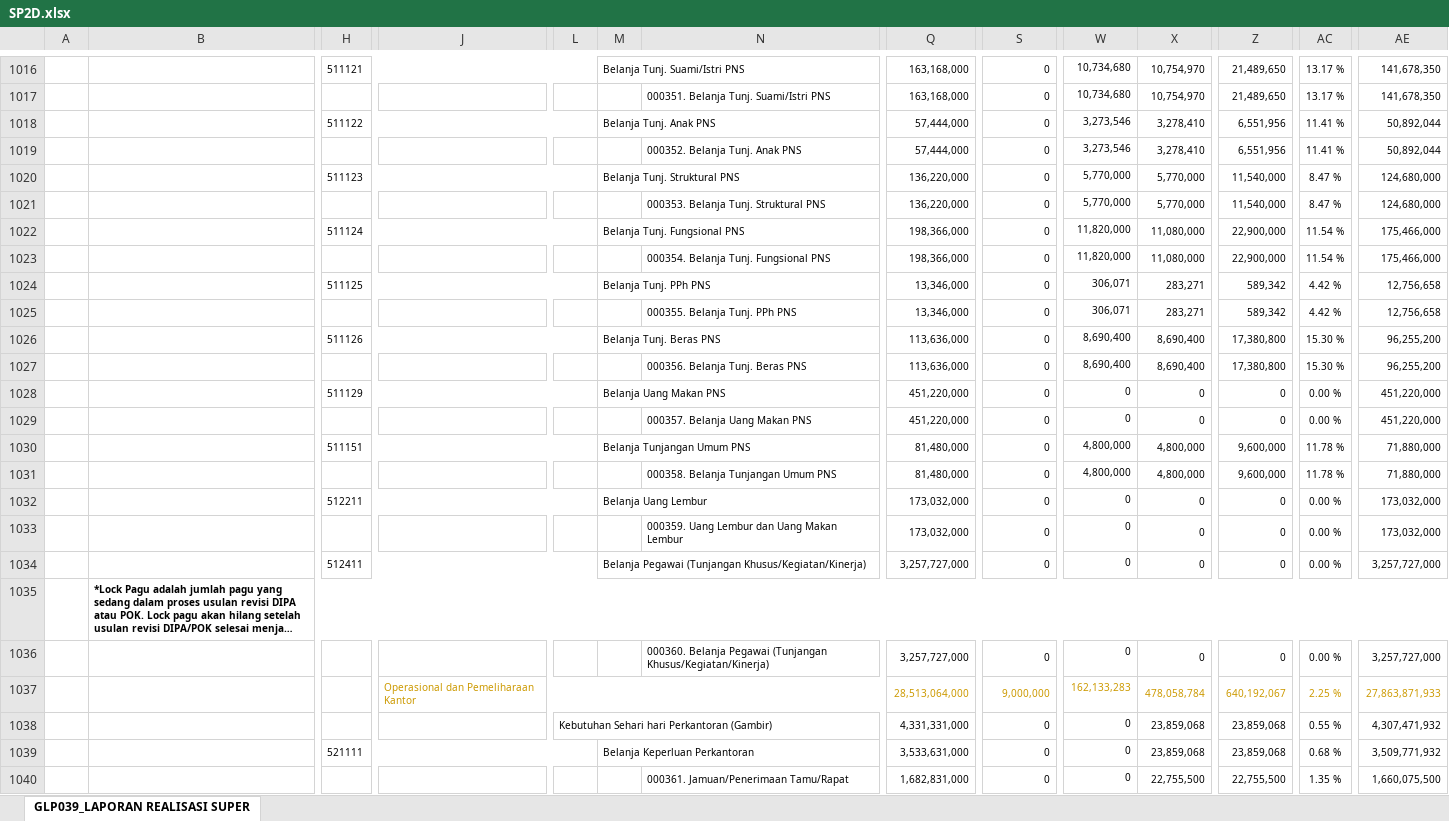
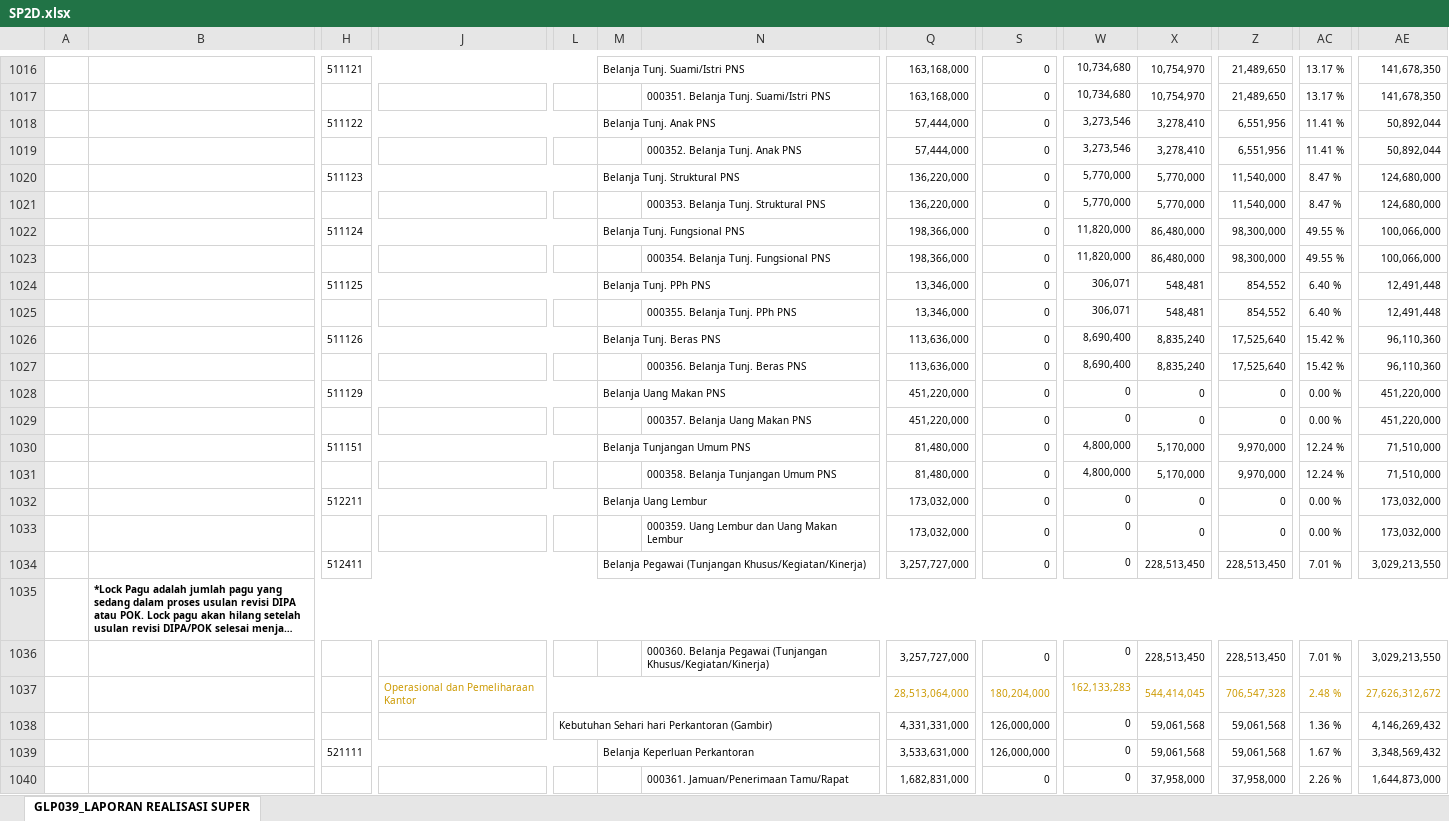
Before and after one commit to edimistiono/TA.2023, an Excel workbook: Database/SP2D.xlsx, sheet GLP039_LAPORAN REALISASI SUPER, drawn as a sheet; only a part is shown, gaps mark what is left out; long unchanged cells end in …; values as stored, in another font and other column widths than the file's, no borders; charts and pictures not drawn; removed rows and columns are numbered as before the commit, all else as after; rows hold the shown columns only; the diff covers the shown part only; the diff names each change by its address in the sheet, - before the commit and + after, or states it on an @@ line.

Commit message:
Update Realisasi SP2D s.d 10 Feb 2023

```diff
--- a/Database/SP2D.xlsx (sheet GLP039_LAPORAN REALISASI SUPER)
+++ b/Database/SP2D.xlsx (sheet GLP039_LAPORAN REALISASI SUPER)
-X1022:X1023: 11,080,000
+X1022:X1023: 86,480,000
-Z1022:Z1023: 22,900,000
+Z1022:Z1023: 98,300,000
-AC1022:AC1023: 11.54 %
+AC1022:AC1023: 49.55 %
-AE1022:AE1023: 175,466,000
+AE1022:AE1023: 100,066,000
-X1024:X1025: 283,271
+X1024:X1025: 548,481
-Z1024:Z1025: 589,342
+Z1024:Z1025: 854,552
-AC1024:AC1025: 4.42 %
+AC1024:AC1025: 6.40 %
-AE1024:AE1025: 12,756,658
+AE1024:AE1025: 12,491,448
-X1026:X1027: 8,690,400
+X1026:X1027: 8,835,240
-Z1026:Z1027: 17,380,800
+Z1026:Z1027: 17,525,640
-AC1026:AC1027: 15.30 %
+AC1026:AC1027: 15.42 %
-AE1026:AE1027: 96,255,200
+AE1026:AE1027: 96,110,360
-X1030:X1031: 4,800,000
+X1030:X1031: 5,170,000
-Z1030:Z1031: 9,600,000
+Z1030:Z1031: 9,970,000
-AC1030:AC1031: 11.78 %
+AC1030:AC1031: 12.24 %
-AE1030:AE1031: 71,880,000
+AE1030:AE1031: 71,510,000
-X1034: 0
+X1034: 228,513,450
-Z1034: 0
+Z1034: 228,513,450
-AC1034: 0.00 %
+AC1034: 7.01 %
-AE1034: 3,257,727,000
+AE1034: 3,029,213,550
-X1036: 0
+X1036: 228,513,450
-Z1036: 0
+Z1036: 228,513,450
-AC1036: 0.00 %
+AC1036: 7.01 %
-AE1036: 3,257,727,000
+AE1036: 3,029,213,550
-row 1037:  |  |  | Operasional dan Pemeliharaan Kantor |  |  |  | 28,513,064,000 | 9,000,000 | 162,133,283 | 478,058,784 | 640,192,067 | 2.25 % | 27,863,871,933
-row 1038:  |  |  |  | Kebutuhan Sehari hari Perkantoran (Gambir) |  |  | 4,331,331,000 | 0 | 0 | 23,859,068 | 23,859,068 | 0.55 % | 4,307,471,932
-row 1039:  |  | 521111 |  |  | Belanja Keperluan Perkantoran |  | 3,533,631,000 | 0 | 0 | 23,859,068 | 23,859,068 | 0.68 % | 3,509,771,932
-row 1040:  |  |  |  |  |  | 000361. Jamuan/Penerimaan Tamu/Rapat | 1,682,831,000 | 0 | 0 | 22,755,500 | 22,755,500 | 1.35 % | 1,660,075,500
+row 1037:  |  |  | Operasional dan Pemeliharaan Kantor |  |  |  | 28,513,064,000 | 180,204,000 | 162,133,283 | 544,414,045 | 706,547,328 | 2.48 % | 27,626,312,672
+row 1038:  |  |  |  | Kebutuhan Sehari hari Perkantoran (Gambir) |  |  | 4,331,331,000 | 126,000,000 | 0 | 59,061,568 | 59,061,568 | 1.36 % | 4,146,269,432
+row 1039:  |  | 521111 |  |  | Belanja Keperluan Perkantoran |  | 3,533,631,000 | 126,000,000 | 0 | 59,061,568 | 59,061,568 | 1.67 % | 3,348,569,432
+row 1040:  |  |  |  |  |  | 000361. Jamuan/Penerimaan Tamu/Rapat | 1,682,831,000 | 0 | 0 | 37,958,000 | 37,958,000 | 2.26 % | 1,644,873,000
```
Also changed, not shown: 4 added rows, 4 removed rows and 981 edited cells elsewhere in this sheet, Revisi Anggaran/Revisi Anggaran 1/Matrik Semula Menjadi (Usulan Revisi DIPA ke 1 Pusdik KP).xlsx, 20 other files.
